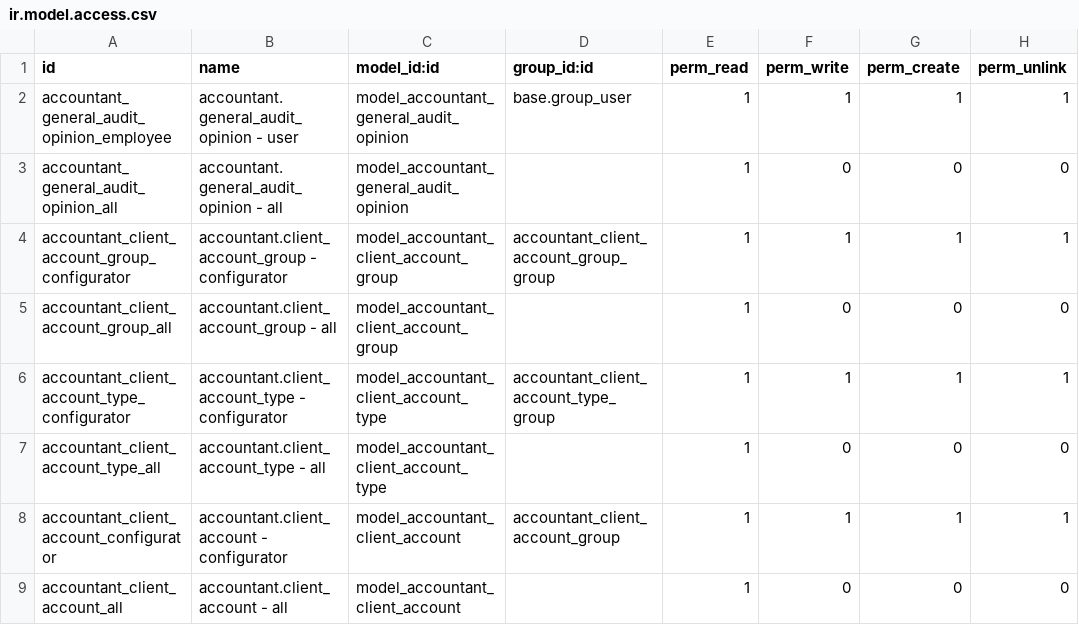
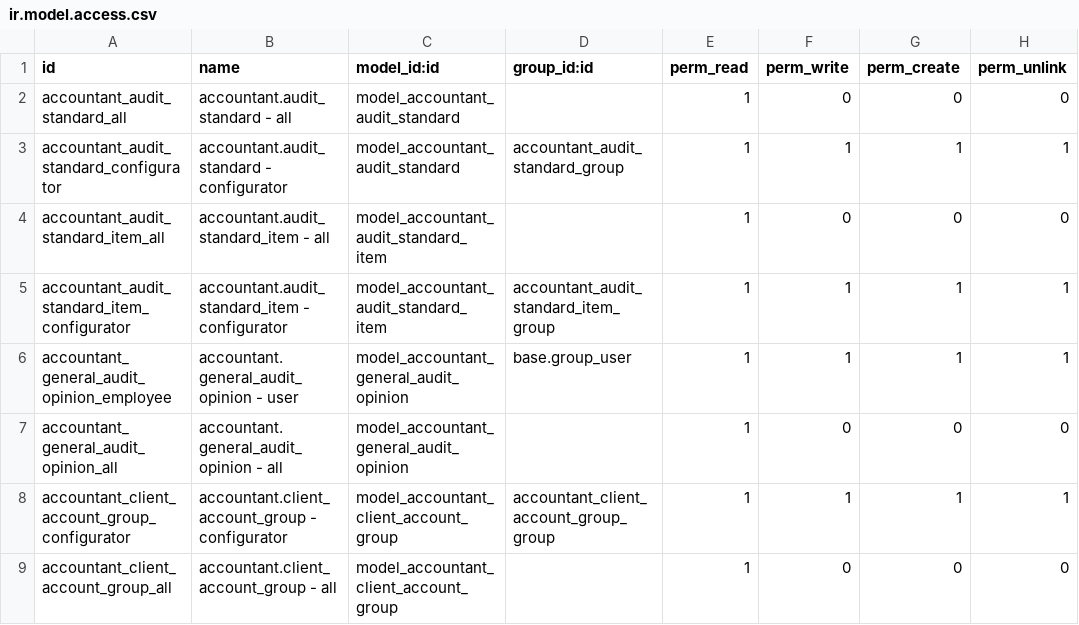
Before and after one commit to open-synergy/opnsynid-vertical-accountant, a CSV file: ssi_accountant_general_audit/security/ir.model.access.csv, drawn as a sheet; only a part is shown; the shorter side is filled out with more unchanged rows.

Commit message:
[ssi_accountant_general_audit] 14.0.2.0.0

```diff
--- a/ssi_accountant_general_audit/security/ir.model.access.csv
+++ b/ssi_accountant_general_audit/security/ir.model.access.csv
@@ -1,2 +1,6 @@
 id,name,model_id:id,group_id:id,perm_read,perm_write,perm_create,perm_unlink
+accountant_audit_standard_all,accountant.audit_standard - all,model_accountant_audit_standard,,1,0,0,0
+accountant_audit_standard_configurator,accountant.audit_standard - configurator,model_accountant_audit_standard,accountant_audit_standard_group,1,1,1,1
+accountant_audit_standard_item_all,accountant.audit_standard_item - all,model_accountant_audit_standard_item,,1,0,0,0
+accountant_audit_standard_item_configurator,accountant.audit_standard_item - configurator,model_accountant_audit_standard_item,accountant_audit_standard_item_group,1,1,1,1
 accountant_general_audit_opinion_employee,accountant.general_audit_opinion - user,model_accountant_general_audit_opinion,base.group_user,1,1,1,1
```
Also changed, not shown: 12 other files.
